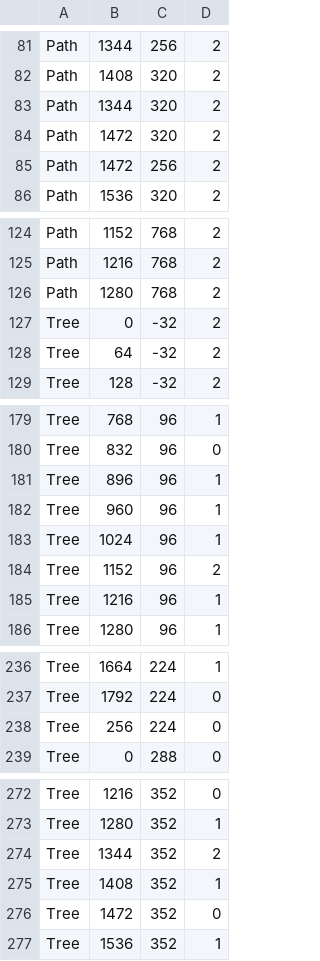
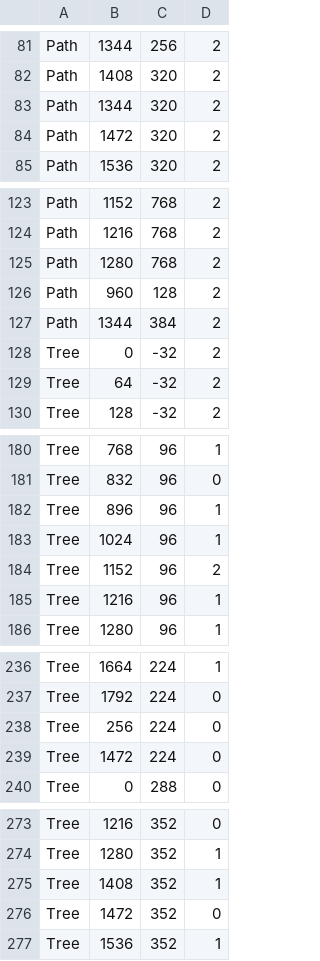
Before and after one commit to JamieC99/adventure-rpg, a CSV file: resources/levels/forest1.csv, drawn as a sheet; only a part is shown, gaps mark what is left out.

```diff
--- a/resources/levels/forest1.csv
+++ b/resources/levels/forest1.csv
@@ -84,3 +84,2 @@ Path,1344,320,2
 Path,1472,320,2
-Path,1472,256,2
 Path,1536,320,2
@@ -126,2 +125,4 @@ Path,1216,768,2
 Path,1280,768,2
+Path,960,128,2
+Path,1344,384,2
 Tree,0,-32,2
@@ -181,3 +182,2 @@ Tree,832,96,0
 Tree,896,96,1
-Tree,960,96,1
 Tree,1024,96,1
@@ -238,2 +238,3 @@ Tree,1792,224,0
 Tree,256,224,0
+Tree,1472,224,0
 Tree,0,288,0
@@ -273,3 +274,2 @@ Tree,1216,352,0
 Tree,1280,352,1
-Tree,1344,352,2
 Tree,1408,352,1
```
Also changed, not shown: 6 other files.
